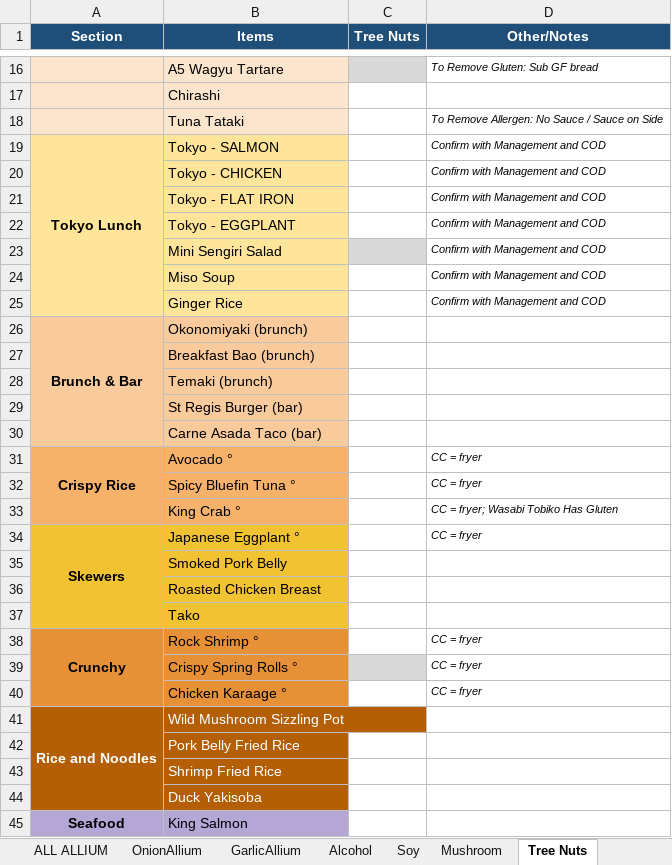
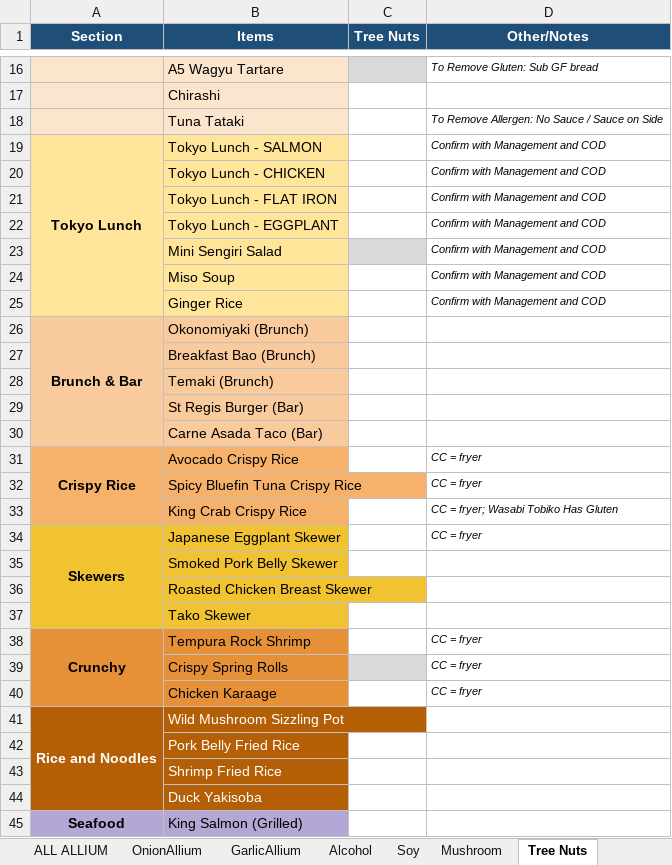
Before and after one commit to h4nnhrkd6z-maker/miru-allergen, an Excel workbook: data/Miru_Allergen_Matrix_6_29_26.xlsx, sheet Tree Nuts, drawn as a sheet; only a part is shown, gaps mark what is left out; values as stored, in another font and other column widths than the file's, no borders; charts and pictures and conditional formats not drawn; the diff covers the shown part only; the diff names each change by its address in the sheet, - before the commit and + after, or states it on an @@ line.

```diff
--- a/data/Miru_Allergen_Matrix_6_29_26.xlsx (sheet Tree Nuts)
+++ b/data/Miru_Allergen_Matrix_6_29_26.xlsx (sheet Tree Nuts)
-B19 (Items): Tokyo - SALMON
+B19 (Items): Tokyo Lunch - SALMON
-B20 (Items): Tokyo - CHICKEN
+B20 (Items): Tokyo Lunch - CHICKEN
-B21 (Items): Tokyo - FLAT IRON
+B21 (Items): Tokyo Lunch - FLAT IRON
-B22 (Items): Tokyo - EGGPLANT
+B22 (Items): Tokyo Lunch - EGGPLANT
-B26 (Items): Okonomiyaki (brunch)
+B26 (Items): Okonomiyaki (Brunch)
-B27 (Items): Breakfast Bao (brunch)
+B27 (Items): Breakfast Bao (Brunch)
-B28 (Items): Temaki (brunch)
+B28 (Items): Temaki (Brunch)
-B29 (Items): St Regis Burger (bar)
+B29 (Items): St Regis Burger (Bar)
-B30 (Items): Carne Asada Taco (bar)
+B30 (Items): Carne Asada Taco (Bar)
-B31 (Items): Avocado °
+B31 (Items): Avocado Crispy Rice
-B32 (Items): Spicy Bluefin Tuna °
+B32 (Items): Spicy Bluefin Tuna Crispy Rice
-B33 (Items): King Crab °
+B33 (Items): King Crab Crispy Rice
-B34 (Items): Japanese Eggplant °
+B34 (Items): Japanese Eggplant Skewer
-B35 (Items): Smoked Pork Belly
+B35 (Items): Smoked Pork Belly Skewer
-B36 (Items): Roasted Chicken Breast
+B36 (Items): Roasted Chicken Breast Skewer
-B37 (Items): Tako
+B37 (Items): Tako Skewer
-B38 (Items): Rock Shrimp °
+B38 (Items): Tempura Rock Shrimp
-B39 (Items): Crispy Spring Rolls °
+B39 (Items): Crispy Spring Rolls
-B40 (Items): Chicken Karaage °
+B40 (Items): Chicken Karaage
-B45 (Items): King Salmon
+B45 (Items): King Salmon (Grilled)
```
Also changed, not shown: 20 edited cells elsewhere in this sheet, sheet Pork, sheet Mushroom, sheet Beef, sheet BeanLegumes, sheet Poultry, sheet MilkCream, 21 more sheets.
